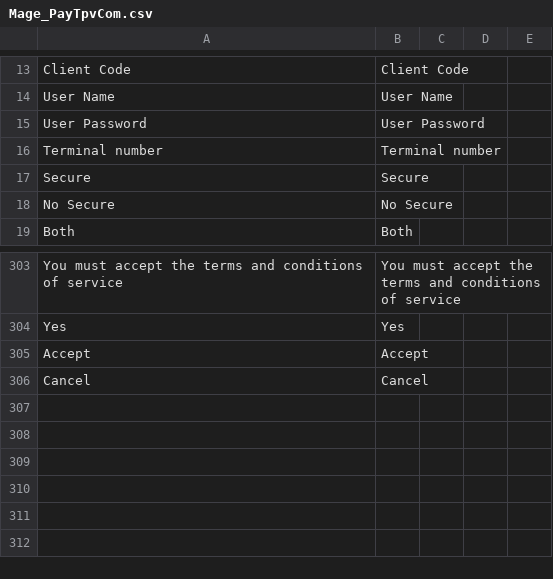
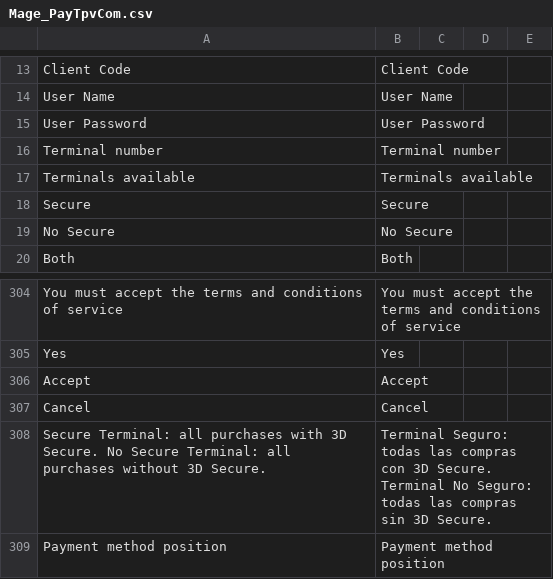
Before and after one commit to PAYCOMET/magento, a CSV file: app/locale/en_US/Mage_PayTpvCom.csv, drawn as a sheet; only a part is shown, gaps mark what is left out; the diff names each change by its address in the sheet, - before the commit and + after, or states it on an @@ line.

```diff
--- a/app/locale/en_US/Mage_PayTpvCom.csv
+++ b/app/locale/en_US/Mage_PayTpvCom.csv
+row 17: Terminals available | Terminals available
+row 308: Secure Terminal: all purchases with 3D Secure. No Secure Terminal: all purchases without 3D Secure. | Terminal Seguro: todas las compras con 3D Secure. Terminal No Seguro: todas las compras sin 3D Secure.
+row 309: Payment method position | Payment method position
```
Also changed, not shown: app/locale/es_ES/Mage_PayTpvCom.csv, 3 other files.
